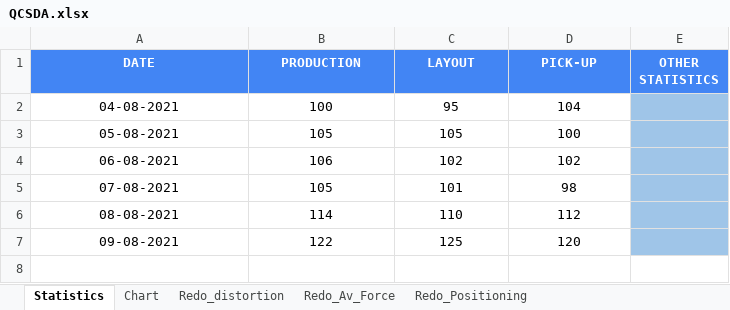
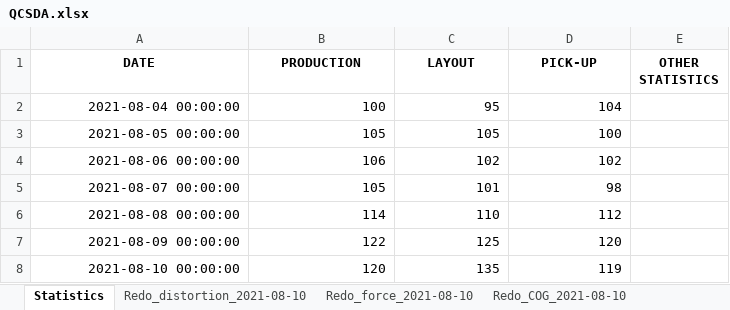
Before and after one commit to csc7/PP3_CI_QCSDA, an Excel workbook: qcdata/QCSDA.xlsx, sheet Statistics, drawn as a sheet; values as stored, in another font and other column widths than the file's, no borders; the diff names each change by its address in the sheet, - before the commit and + after, or states it on an @@ line.

```diff
--- a/qcdata/QCSDA.xlsx (sheet Statistics)
+++ b/qcdata/QCSDA.xlsx (sheet Statistics)
-sheet tab: Chart
+sheet tab: Redo_distortion_2021-08-10
-sheet tab: Redo_distortion
+sheet tab: Redo_force_2021-08-10
-sheet tab: Redo_Av_Force
+sheet tab: Redo_COG_2021-08-10
-sheet tab: Redo_Positioning
@@ A1:E1 fill: #4285F4 → none, text colour: #FFFFFF → black @@
-A2 (DATE): 04-08-2021
+A2 (DATE): 2021-08-04 00:00:00
-A2:D7 alignment: center
+A2:D7 alignment: right
-E2:E7 fill: #9FC5E8
+E2:E7 fill: none
-A3 (DATE): 05-08-2021
+A3 (DATE): 2021-08-05 00:00:00
-A4 (DATE): 06-08-2021
+A4 (DATE): 2021-08-06 00:00:00
-A5 (DATE): 07-08-2021
+A5 (DATE): 2021-08-07 00:00:00
-A6 (DATE): 08-08-2021
+A6 (DATE): 2021-08-08 00:00:00
-A7 (DATE): 09-08-2021
+A7 (DATE): 2021-08-09 00:00:00
+row 8: 2021-08-10 00:00:00 | 120 | 135 | 119
```
Also changed, not shown: sheet Redo_distortion_2021-08-10, sheet Redo_force_2021-08-10, sheet Redo_COG_2021-08-10, charts or pictures.
